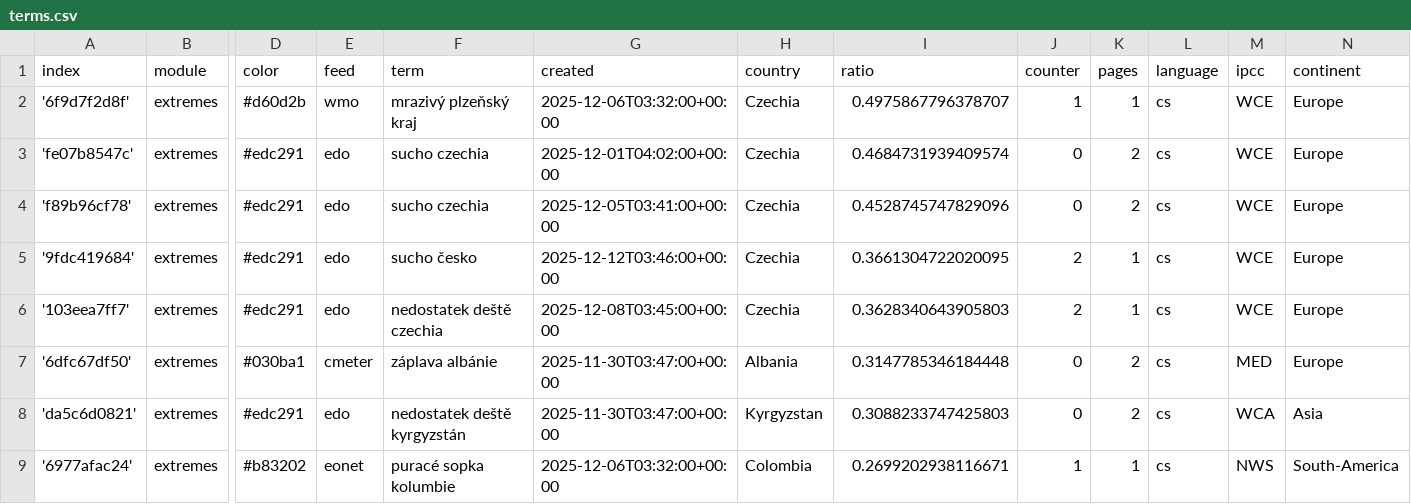
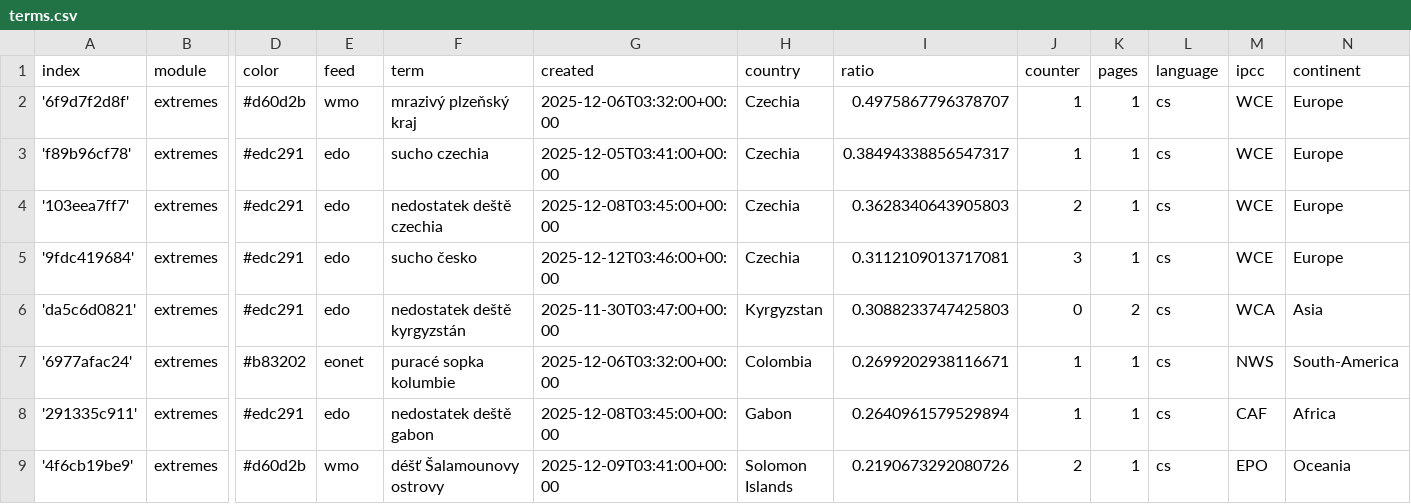
Before and after one commit to Leoniews/czechExtremes, a CSV file: terms.csv, drawn as a sheet; only a part is shown, gaps mark what is left out; the shorter side is filled out with more unchanged rows; removed rows and columns are numbered as before the commit, all else as after; rows hold the shown columns only; the diff names each change by its address in the sheet, - before the commit and + after, or states it on an @@ line.

Commit message:
Commit from GitHub Actions (harvest:0.0)

```diff
--- a/terms.csv
+++ b/terms.csv
-row 3: 'fe07b8547c' | extremes | #edc291 | edo | sucho czechia | 2025-12-01T04:02:00+00:00 | Czechia | 0.4684731939409574 | 0 | 2 | cs | WCE | Europe
-I3 (ratio): 0.4528745747829096
+I3 (ratio): 0.38494338856547317
-J3 (counter): 0
+J3 (counter): 1
-K3 (pages): 2
+K3 (pages): 1
-row 5: '9fdc419684' | extremes | #edc291 | edo | sucho česko | 2025-12-12T03:46:00+00:00 | Czechia | 0.3661304722020095 | 2 | 1 | cs | WCE | Europe
-row 7: '6dfc67df50' | extremes | #030ba1 | cmeter | záplava albánie | 2025-11-30T03:47:00+00:00 | Albania | 0.3147785346184448 | 0 | 2 | cs | MED | Europe
+row 5: '9fdc419684' | extremes | #edc291 | edo | sucho česko | 2025-12-12T03:46:00+00:00 | Czechia | 0.3112109013717081 | 3 | 1 | cs | WCE | Europe
```
